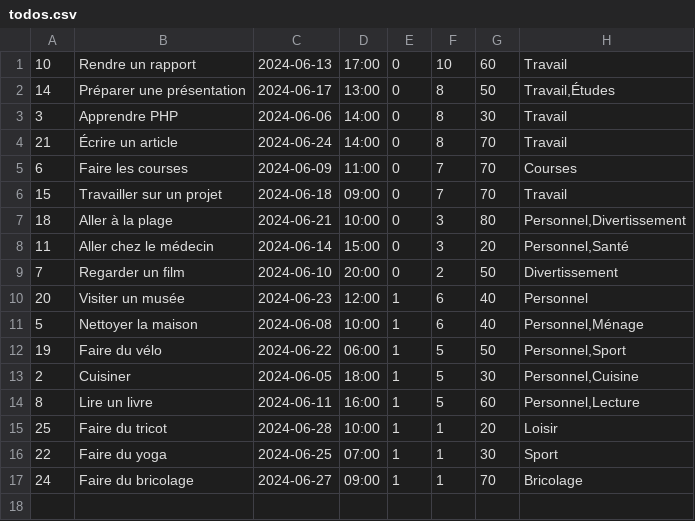
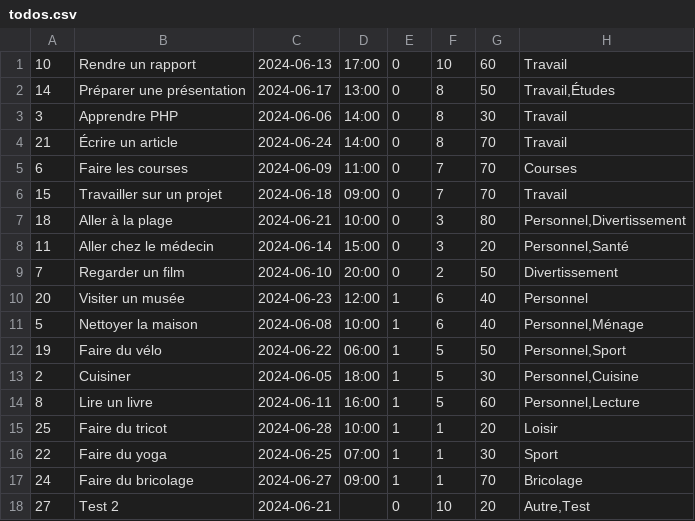
Before and after one commit to octhama/SandboxWebDynPHP, a CSV file: ExamPhpProjetToDoList/todos.csv, drawn as a sheet; the diff names each change by its address in the sheet, - before the commit and + after, or states it on an @@ line.

```diff
--- a/ExamPhpProjetToDoList/todos.csv
+++ b/ExamPhpProjetToDoList/todos.csv
+row 18: 27 | Test 2 | 2024-06-21 |  | 0 | 10 | 20 | Autre,Test
```
Also changed, not shown: 5 other files.
